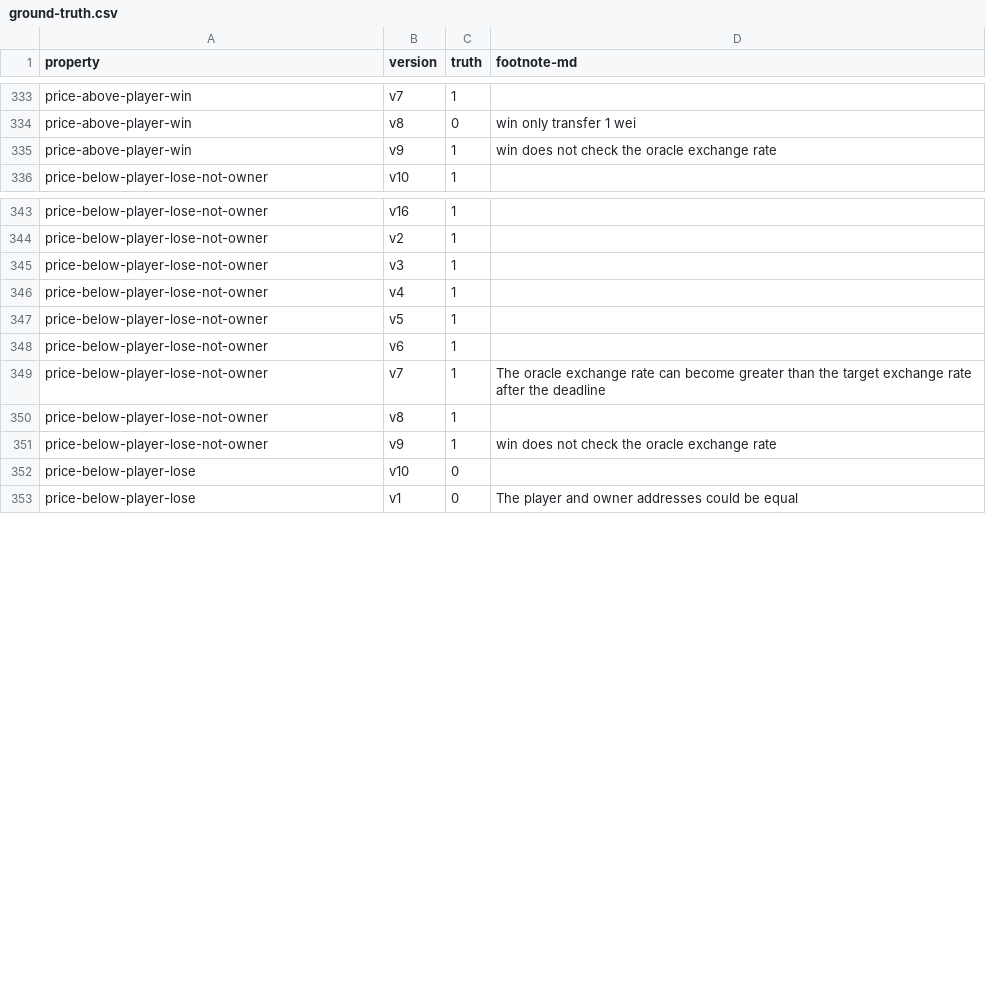
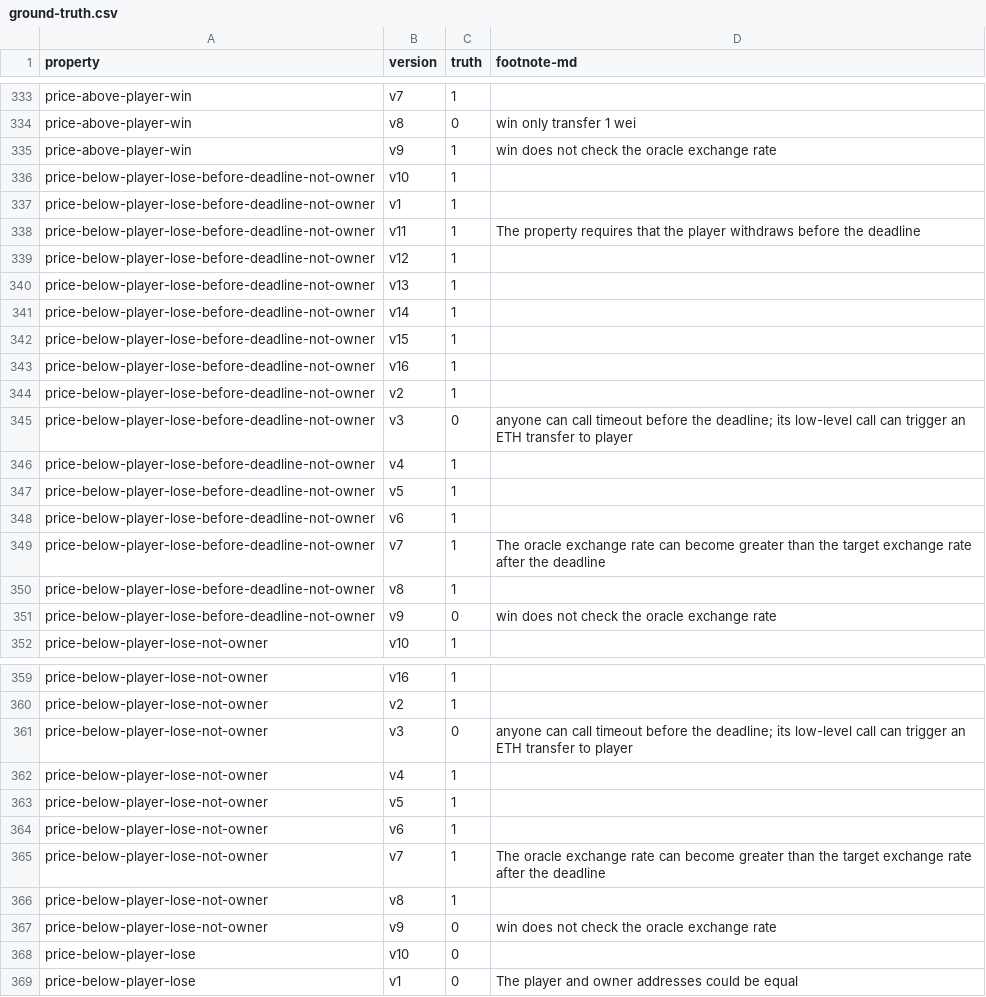
Before and after one commit to fiaravia/contracts-verification-benchmark, a CSV file: contracts/price-bet/ground-truth.csv, drawn as a sheet; only a part is shown, gaps mark what is left out.

Commit message:
pricebet: price-below-player-lose-before-deadline-not-owner

```diff
--- a/contracts/price-bet/ground-truth.csv
+++ b/contracts/price-bet/ground-truth.csv
@@ -335,2 +335,18 @@ price-above-player-win,v8,0,"win only transfer 1 wei"
 price-above-player-win,v9,1,"win does not check the oracle exchange rate"
+price-below-player-lose-before-deadline-not-owner,v10,1,
+price-below-player-lose-before-deadline-not-owner,v1,1,
+price-below-player-lose-before-deadline-not-owner,v11,1,"The property requires that the player withdraws before the deadline"
+price-below-player-lose-before-deadline-not-owner,v12,1,
+price-below-player-lose-before-deadline-not-owner,v13,1,
+price-below-player-lose-before-deadline-not-owner,v14,1,
+price-below-player-lose-before-deadline-not-owner,v15,1,
+price-below-player-lose-before-deadline-not-owner,v16,1,
+price-below-player-lose-before-deadline-not-owner,v2,1,
+price-below-player-lose-before-deadline-not-owner,v3,0,"anyone can call timeout before the deadline; its low-level call can trigger an ETH transfer to player"
+price-below-player-lose-before-deadline-not-owner,v4,1,
+price-below-player-lose-before-deadline-not-owner,v5,1,
+price-below-player-lose-before-deadline-not-owner,v6,1,
+price-below-player-lose-before-deadline-not-owner,v7,1,"The oracle exchange rate can become greater than the target exchange rate after the deadline"
+price-below-player-lose-before-deadline-not-owner,v8,1,
+price-below-player-lose-before-deadline-not-owner,v9,0,"win does not check the oracle exchange rate"
 price-below-player-lose-not-owner,v10,1,
@@ -344,3 +360,3 @@ price-below-player-lose-not-owner,v16,1,
 price-below-player-lose-not-owner,v2,1,
-price-below-player-lose-not-owner,v3,1,
+price-below-player-lose-not-owner,v3,0,"anyone can call timeout before the deadline; its low-level call can trigger an ETH transfer to player"
 price-below-player-lose-not-owner,v4,1,
@@ -350,3 +366,3 @@ price-below-player-lose-not-owner,v7,1,"The oracle exchange rate can become grea
 price-below-player-lose-not-owner,v8,1,
-price-below-player-lose-not-owner,v9,1,"win does not check the oracle exchange rate"
+price-below-player-lose-not-owner,v9,0,"win does not check the oracle exchange rate"
 price-below-player-lose,v10,0,
```
Also changed, not shown: contracts/price-bet/certora.csv, 3 other files.
